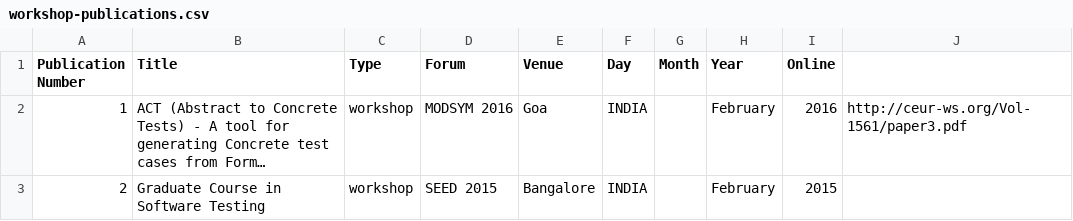
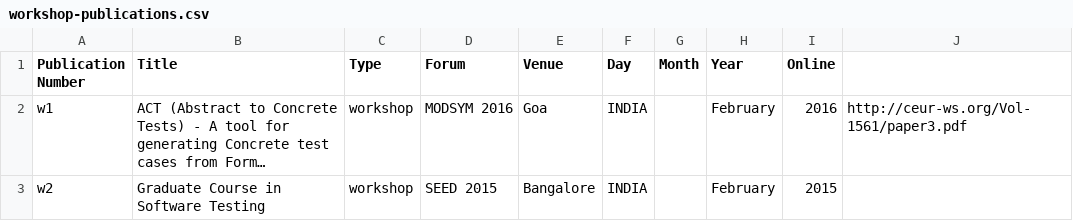
Before and after one commit to sujitkc/SELab, a CSV file: db/csv/workshop-publications.csv, drawn as a sheet; long unchanged cells end in …; the diff names each change by its address in the sheet, - before the commit and + after, or states it on an @@ line.

```diff
--- a/db/csv/workshop-publications.csv
+++ b/db/csv/workshop-publications.csv
-A2 (Publication Number): 1
+A2 (Publication Number): w1
-A3 (Publication Number): 2
+A3 (Publication Number): w2
```
Also changed, not shown: db/csv/conference-publications.csv, 2 other files.
